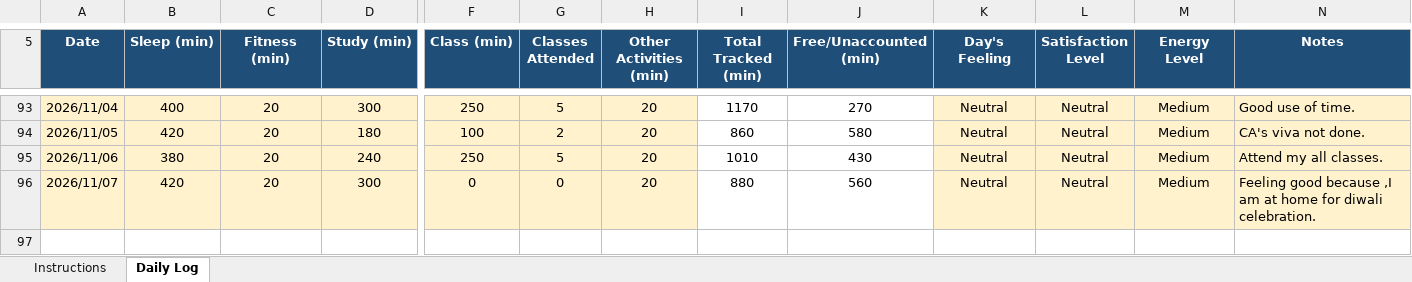
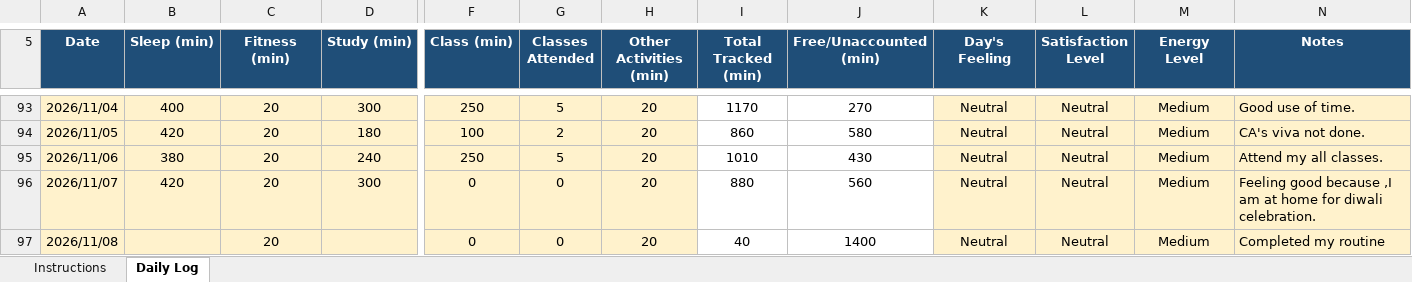
Before and after one commit to sejalthakur541-collab/CAP776, an Excel workbook: 12622124.xlsx, sheet Daily Log, drawn as a sheet; only a part is shown, gaps mark what is left out; values as stored, in another font and other column widths than the file's, no borders; conditional formats not drawn; rows hold the shown columns only; the diff names each change by its address in the sheet, - before the commit and + after, or states it on an @@ line.

Commit message:
Daily log

```diff
--- a/12622124.xlsx (sheet Daily Log)
+++ b/12622124.xlsx (sheet Daily Log)
+row 97: 2026/11/08 |  | 20 |  | 0 | 0 | 20 | 40 | 1400 | Neutral | Neutral | Medium | Completed my routine
```
